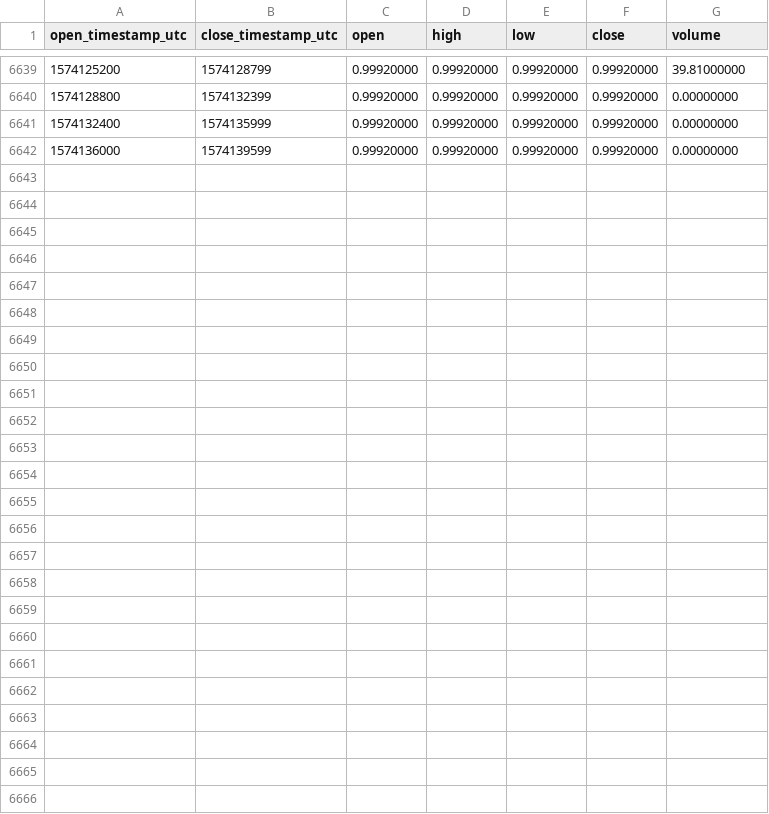
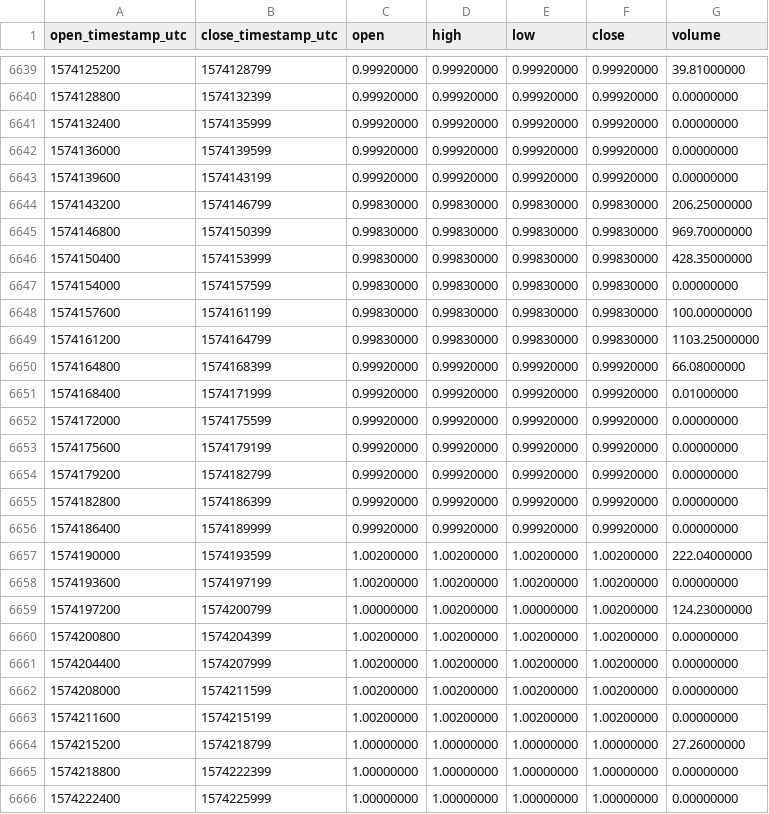
Before and after one commit to cryptobigbro/binance-USDSTUSD, a CSV file: binance-USDSTUSD-1h.csv, drawn as a sheet; only a part is shown, gaps mark what is left out; the diff names each change by its address in the sheet, - before the commit and + after, or states it on an @@ line.

Commit message:
Update OHLCV data.

```diff
--- a/binance-USDSTUSD-1h.csv
+++ b/binance-USDSTUSD-1h.csv
+row 6643: 1574139600 | 1574143199 | 0.99920000 | 0.99920000 | 0.99920000 | 0.99920000 | 0.00000000
+row 6644: 1574143200 | 1574146799 | 0.99830000 | 0.99830000 | 0.99830000 | 0.99830000 | 206.25000000
+row 6645: 1574146800 | 1574150399 | 0.99830000 | 0.99830000 | 0.99830000 | 0.99830000 | 969.70000000
+row 6646: 1574150400 | 1574153999 | 0.99830000 | 0.99830000 | 0.99830000 | 0.99830000 | 428.35000000
+row 6647: 1574154000 | 1574157599 | 0.99830000 | 0.99830000 | 0.99830000 | 0.99830000 | 0.00000000
+row 6648: 1574157600 | 1574161199 | 0.99830000 | 0.99830000 | 0.99830000 | 0.99830000 | 100.00000000
+row 6649: 1574161200 | 1574164799 | 0.99830000 | 0.99830000 | 0.99830000 | 0.99830000 | 1103.25000000
+row 6650: 1574164800 | 1574168399 | 0.99920000 | 0.99920000 | 0.99920000 | 0.99920000 | 66.08000000
+row 6651: 1574168400 | 1574171999 | 0.99920000 | 0.99920000 | 0.99920000 | 0.99920000 | 0.01000000
+row 6652: 1574172000 | 1574175599 | 0.99920000 | 0.99920000 | 0.99920000 | 0.99920000 | 0.00000000
+row 6653: 1574175600 | 1574179199 | 0.99920000 | 0.99920000 | 0.99920000 | 0.99920000 | 0.00000000
+row 6654: 1574179200 | 1574182799 | 0.99920000 | 0.99920000 | 0.99920000 | 0.99920000 | 0.00000000
+row 6655: 1574182800 | 1574186399 | 0.99920000 | 0.99920000 | 0.99920000 | 0.99920000 | 0.00000000
+row 6656: 1574186400 | 1574189999 | 0.99920000 | 0.99920000 | 0.99920000 | 0.99920000 | 0.00000000
+row 6657: 1574190000 | 1574193599 | 1.00200000 | 1.00200000 | 1.00200000 | 1.00200000 | 222.04000000
+row 6658: 1574193600 | 1574197199 | 1.00200000 | 1.00200000 | 1.00200000 | 1.00200000 | 0.00000000
+row 6659: 1574197200 | 1574200799 | 1.00000000 | 1.00200000 | 1.00000000 | 1.00200000 | 124.23000000
+row 6660: 1574200800 | 1574204399 | 1.00200000 | 1.00200000 | 1.00200000 | 1.00200000 | 0.00000000
+row 6661: 1574204400 | 1574207999 | 1.00200000 | 1.00200000 | 1.00200000 | 1.00200000 | 0.00000000
+row 6662: 1574208000 | 1574211599 | 1.00200000 | 1.00200000 | 1.00200000 | 1.00200000 | 0.00000000
+row 6663: 1574211600 | 1574215199 | 1.00200000 | 1.00200000 | 1.00200000 | 1.00200000 | 0.00000000
+row 6664: 1574215200 | 1574218799 | 1.00000000 | 1.00000000 | 1.00000000 | 1.00000000 | 27.26000000
+row 6665: 1574218800 | 1574222399 | 1.00000000 | 1.00000000 | 1.00000000 | 1.00000000 | 0.00000000
+row 6666: 1574222400 | 1574225999 | 1.00000000 | 1.00000000 | 1.00000000 | 1.00000000 | 0.00000000
```
Also changed, not shown: binance-USDSTUSD-1d.csv.
